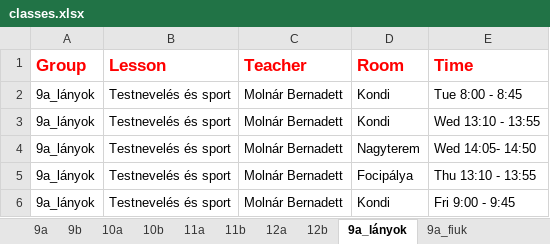
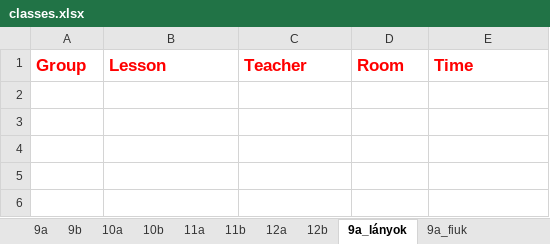
Before and after one commit to eszter1999/onlab-schedule, an Excel workbook: classes.xlsx, sheet 9a_lányok, drawn as a sheet; values as stored, in another font and other column widths than the file's, no borders; the diff names each change by its address in the sheet, - before the commit and + after, or states it on an @@ line.

```diff
--- a/classes.xlsx (sheet 9a_lányok)
+++ b/classes.xlsx (sheet 9a_lányok)
-row 2: 9a_lányok | Testnevelés és sport | Molnár Bernadett | Kondi | Tue 8:00 - 8:45
-row 3: 9a_lányok | Testnevelés és sport | Molnár Bernadett | Kondi | Wed 13:10 - 13:55
-row 4: 9a_lányok | Testnevelés és sport | Molnár Bernadett | Nagyterem | Wed 14:05- 14:50
-row 5: 9a_lányok | Testnevelés és sport | Molnár Bernadett | Focipálya | Thu 13:10 - 13:55
-row 6: 9a_lányok | Testnevelés és sport | Molnár Bernadett | Kondi | Fri 9:00 - 9:45
```
Also changed, not shown: sheet 11a, sheet 11b, sheet 9a, sheet 10a, sheet 10b, sheet 12a, 17 more sheets, 8 other files.
